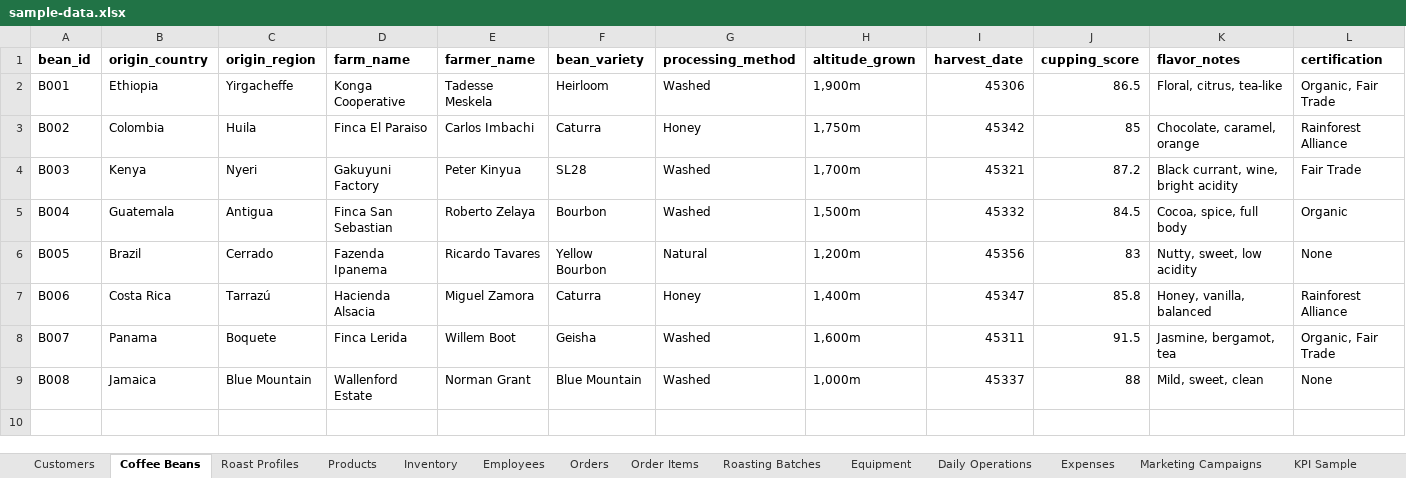
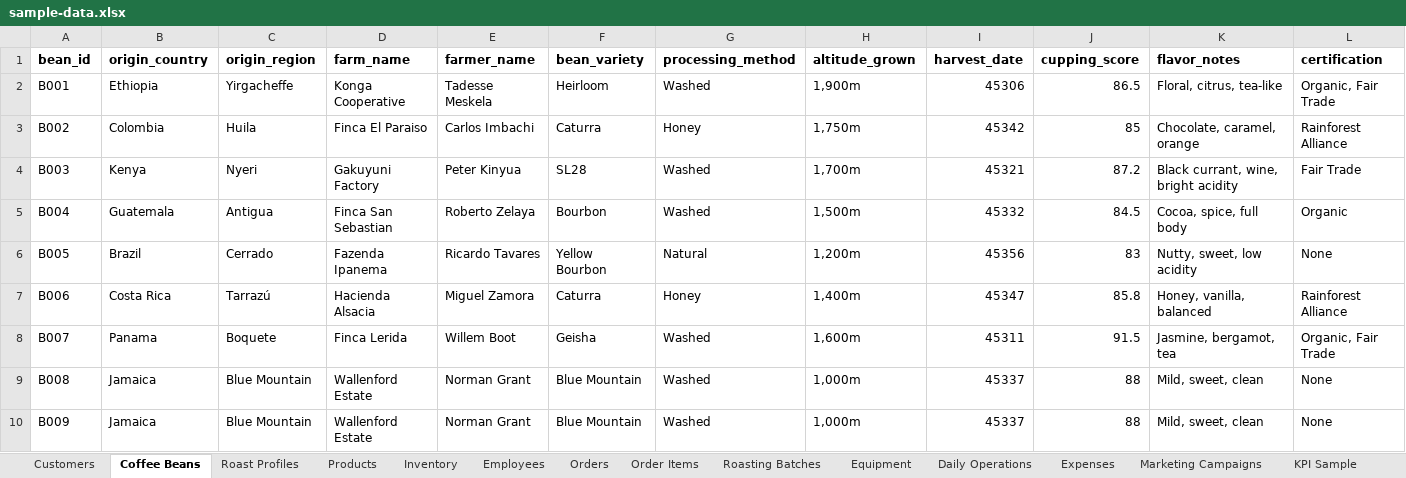
Before and after one commit to 99nisha/artisan-coffee-co, an Excel workbook: data/sample-data.xlsx, sheet Coffee Beans, drawn as a sheet; only a part is shown; values as stored, in another font and other column widths than the file's, no borders; rows hold the shown columns only; the diff names each change by its address in the sheet, - before the commit and + after, or states it on an @@ line.

Commit message:
updated data file
added a new row to coffee beans table

```diff
--- a/data/sample-data.xlsx (sheet Coffee Beans)
+++ b/data/sample-data.xlsx (sheet Coffee Beans)
+row 10: B009 | Jamaica | Blue Mountain | Wallenford Estate | Norman Grant | Blue Mountain | Washed | 1,000m | 45337 | 88 | Mild, sweet, clean | None
```
